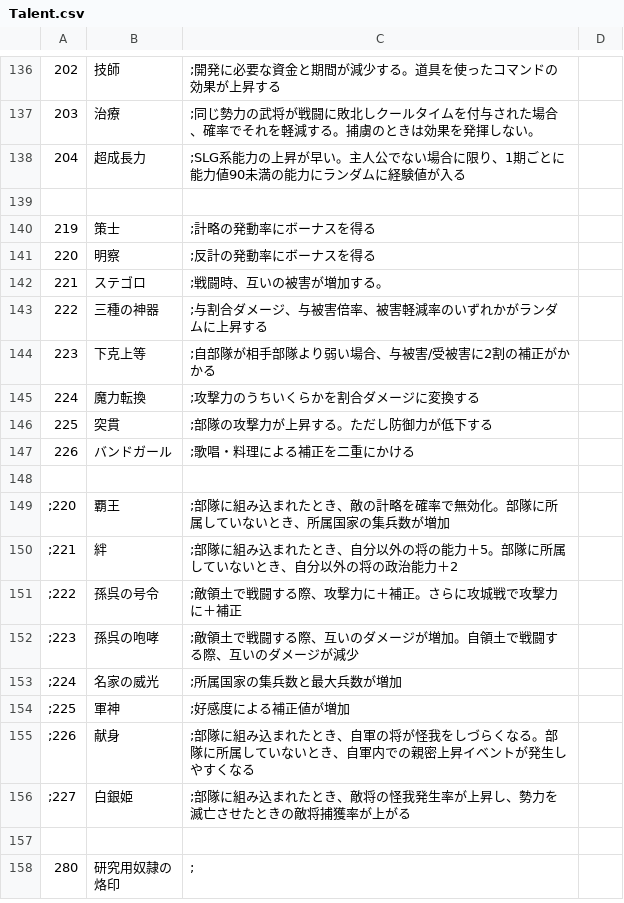
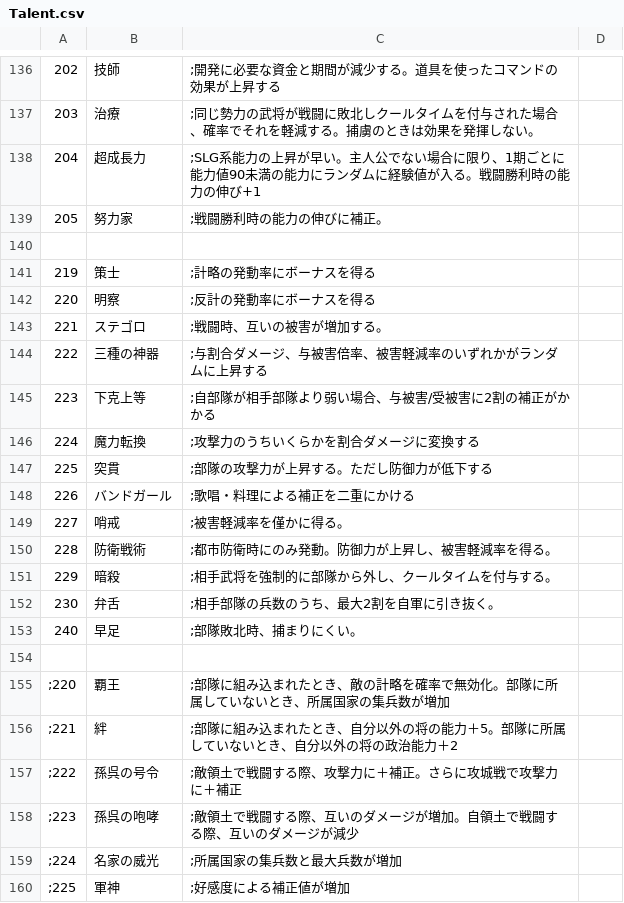
Before and after one commit to wamekukyouzin/eratohoK, a CSV file: CSV/Talent.csv, drawn as a sheet; only a part is shown, gaps mark what is left out; the shorter side is filled out with more unchanged rows.

Commit message:
[add]素質「努力家」「哨戒」「防衛戦術」「暗殺」「弁舌」「早足」追加。

```diff
--- a/CSV/Talent.csv
+++ b/CSV/Talent.csv
@@ -137,3 +137,4 @@
 203,治療,;同じ勢力の武将が戦闘に敗北しクールタイムを付与された場合、確率でそれを軽減する。捕虜のときは効果を発揮しない。
-204,超成長力,;SLG系能力の上昇が早い。主人公でない場合に限り、1期ごとに能力値90未満の能力にランダムに経験値が入る
+204,超成長力,;SLG系能力の上昇が早い。主人公でない場合に限り、1期ごとに能力値90未満の能力にランダムに経験値が入る。戦闘勝利時の能力の伸び+1
+205,努力家,;戦闘勝利時の能力の伸びに補正。
 
@@ -147,2 +148,7 @@
 226,バンドガール,;歌唱・料理による補正を二重にかける
+227,哨戒,;被害軽減率を僅かに得る。
+228,防衛戦術,;都市防衛時にのみ発動。防御力が上昇し、被害軽減率を得る。
+229,暗殺,;相手武将を強制的に部隊から外し、クールタイムを付与する。
+230,弁舌,;相手部隊の兵数のうち、最大2割を自軍に引き抜く。
+240,早足,;部隊敗北時、捕まりにくい。
 
```
Also changed, not shown: 1 other file.
